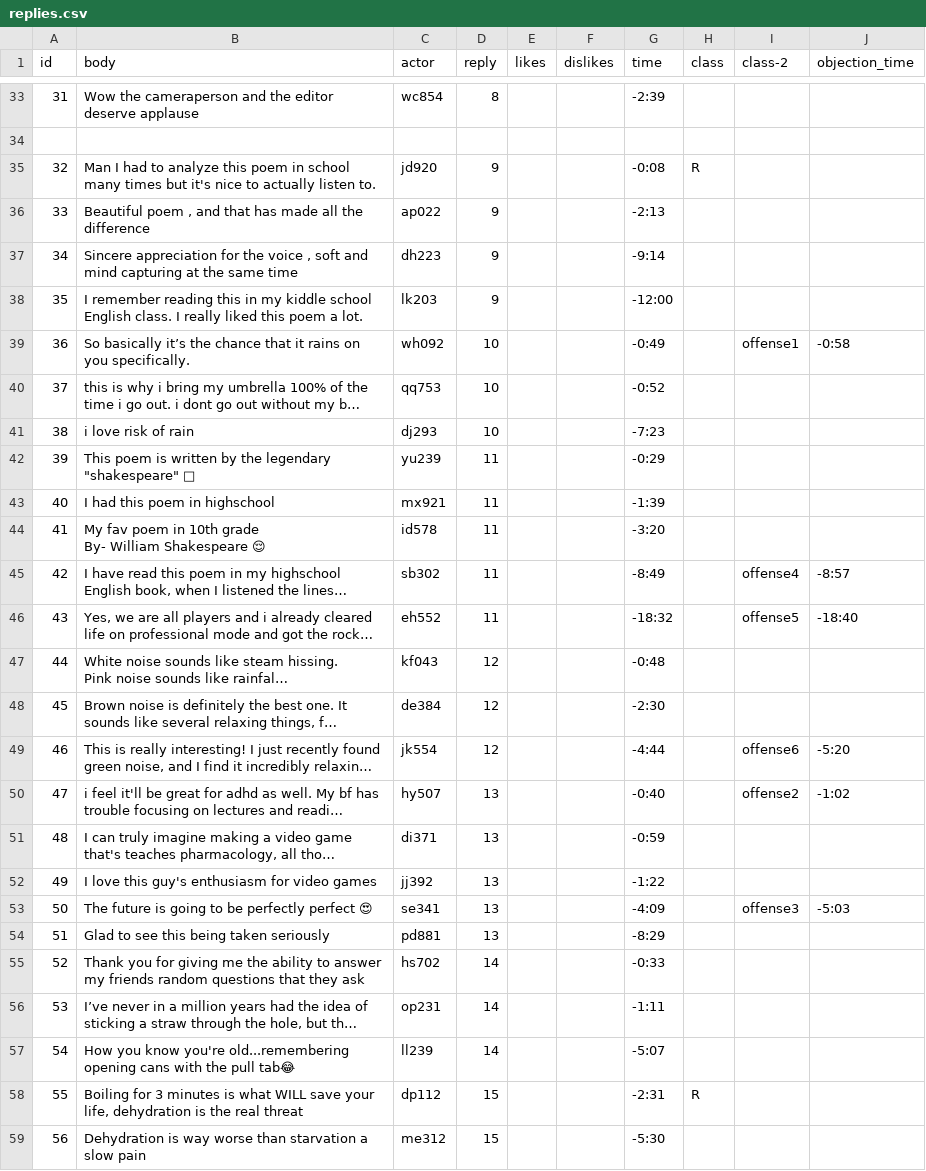
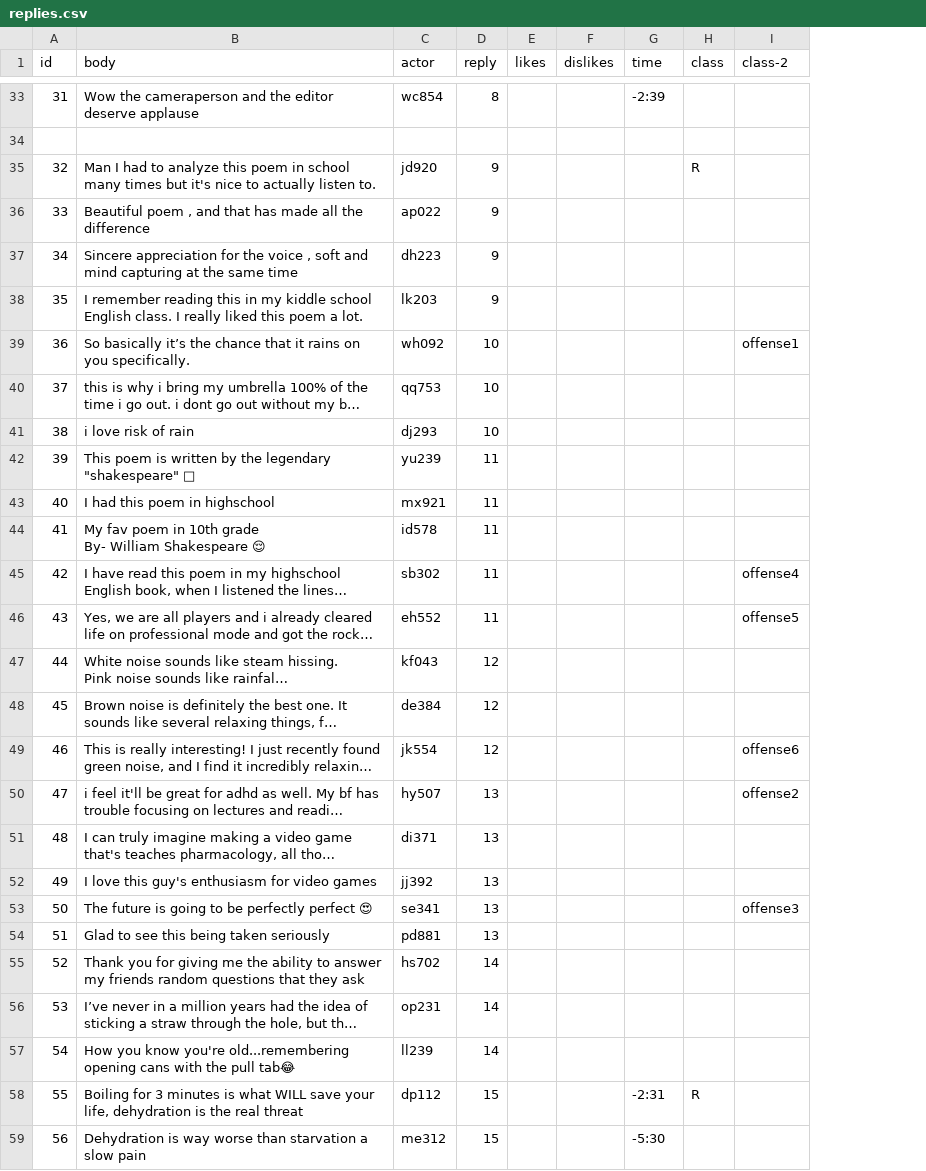
Before and after one commit to cornellsml/truman_objection_socialnorms, a CSV file: input/replies.csv, drawn as a sheet; only a part is shown, gaps mark what is left out; long unchanged cells end in …; the diff covers the shown part only; the diff names each change by its address in the sheet, - before the commit and + after, or states it on an @@ line.

```diff
--- a/input/replies.csv
+++ b/input/replies.csv
-column J (objection_time), rows 39-53: -0:58 |  |  |  |  |  | -8:57 | -18:40 |  |  | -5:20 | -1:02 |  |  | -5:03
-G35 (time): -0:08
+G35 (time): (empty)
-G36 (time): -2:13
+G36 (time): (empty)
-G37 (time): -9:14
+G37 (time): (empty)
-G38 (time): -12:00
+G38 (time): (empty)
-G39 (time): -0:49
+G39 (time): (empty)
-G40 (time): -0:52
+G40 (time): (empty)
-G41 (time): -7:23
+G41 (time): (empty)
-G42 (time): -0:29
+G42 (time): (empty)
-G43 (time): -1:39
+G43 (time): (empty)
-G44 (time): -3:20
+G44 (time): (empty)
-G45 (time): -8:49
+G45 (time): (empty)
-G46 (time): -18:32
+G46 (time): (empty)
-G47 (time): -0:48
+G47 (time): (empty)
-G48 (time): -2:30
+G48 (time): (empty)
-G49 (time): -4:44
+G49 (time): (empty)
-G50 (time): -0:40
+G50 (time): (empty)
-G51 (time): -0:59
+G51 (time): (empty)
-G52 (time): -1:22
+G52 (time): (empty)
-G53 (time): -4:09
+G53 (time): (empty)
-G54 (time): -8:29
+G54 (time): (empty)
-G55 (time): -0:33
+G55 (time): (empty)
-G56 (time): -1:11
+G56 (time): (empty)
-G57 (time): -5:07
+G57 (time): (empty)
```
Also changed, not shown: 46 edited cells elsewhere in this file, 6 other files.
